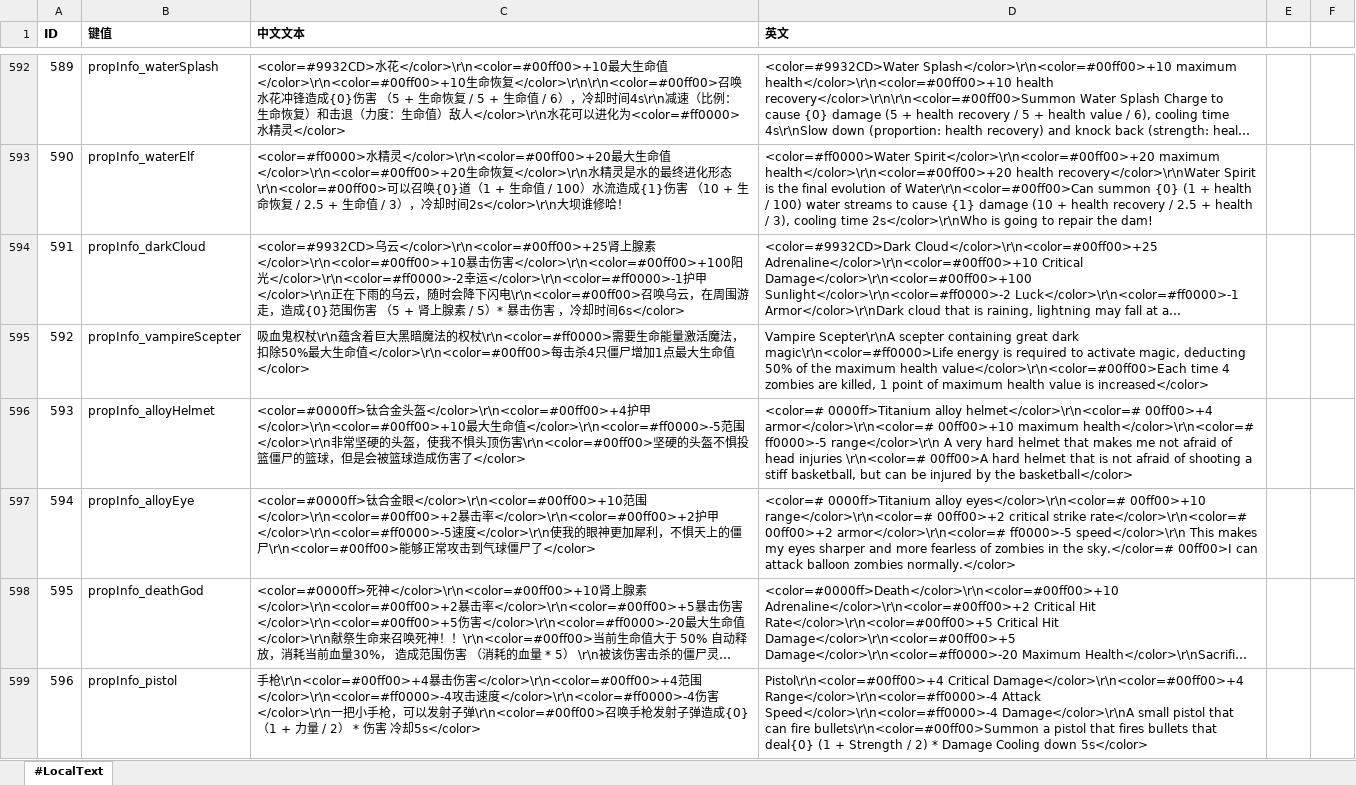
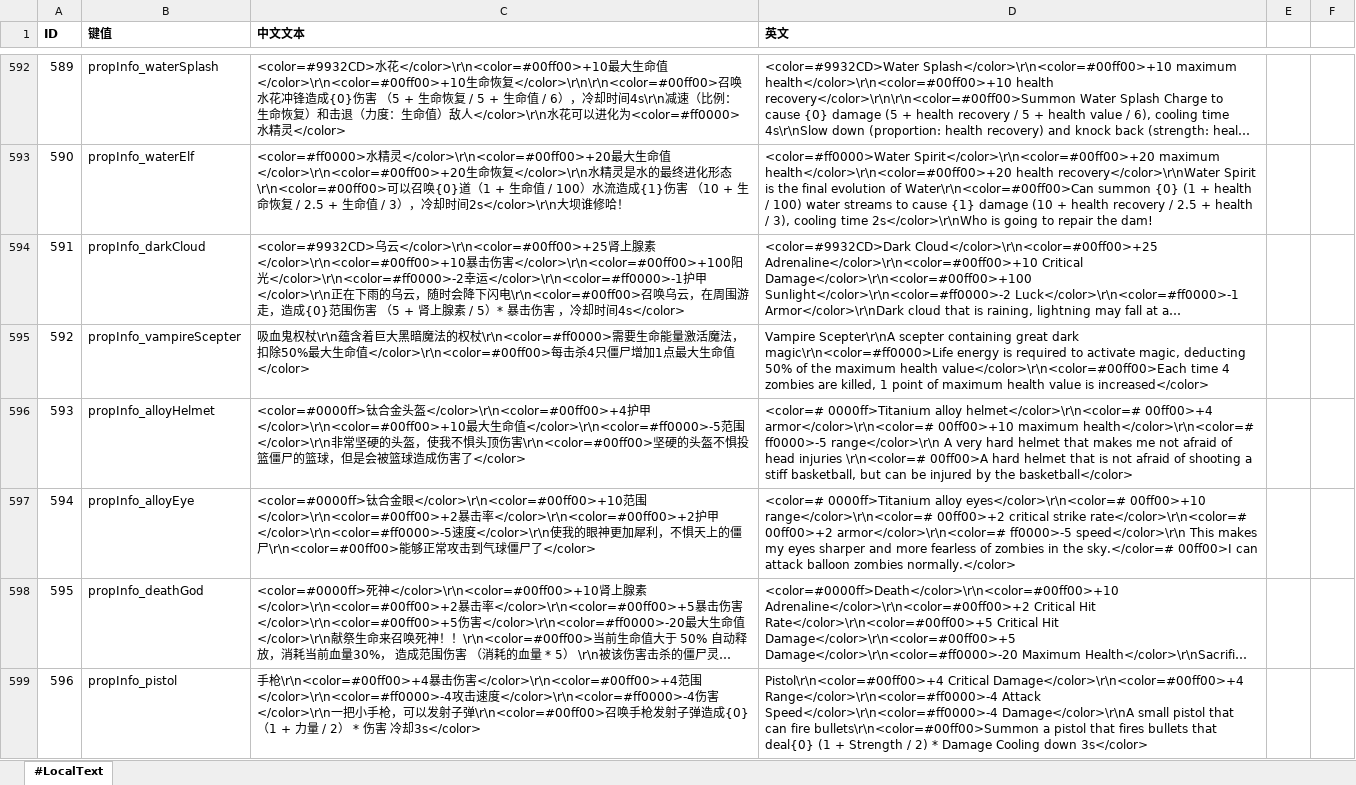
Before and after one commit to aa1345171901/Crazy-Dave-Bad-Adventure, an Excel workbook: ExcelToCs/配置/文本配置表.xlsx, sheet #LocalText, drawn as a sheet; only a part is shown, gaps mark what is left out; long unchanged cells end in …; values as stored, in another font and other column widths than the file's, no borders; the diff covers the shown part only; the diff names each change by its address in the sheet, - before the commit and + after, or states it on an @@ line.

```diff
--- a/ExcelToCs/配置/文本配置表.xlsx (sheet #LocalText)
+++ b/ExcelToCs/配置/文本配置表.xlsx (sheet #LocalText)
-C594 (中文文本): …时间6s</color>
+C594 (中文文本): …时间4s</color>
-C599 (中文文本): …冷却5s</color>
+C599 (中文文本): …冷却3s</color>
-D599 (英文): …Cooling down 5s</color>
+D599 (英文): …Cooling down 3s</color>
```
Also changed, not shown: 1 added row and 4 edited cells elsewhere in this sheet, ExcelToCs/配置/商店配置表.xlsx, 39 other files.
